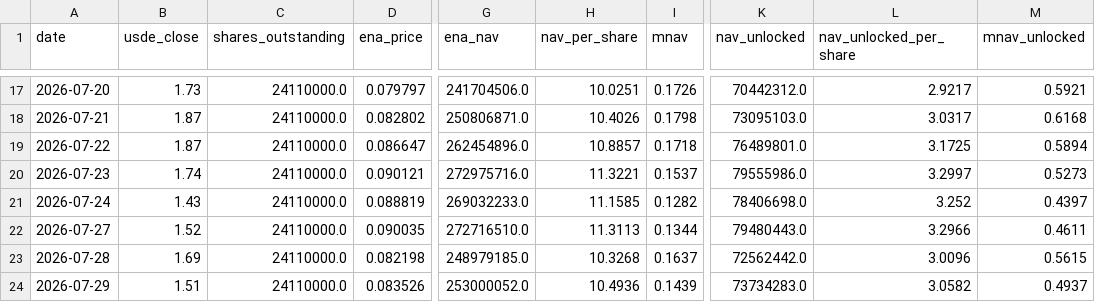
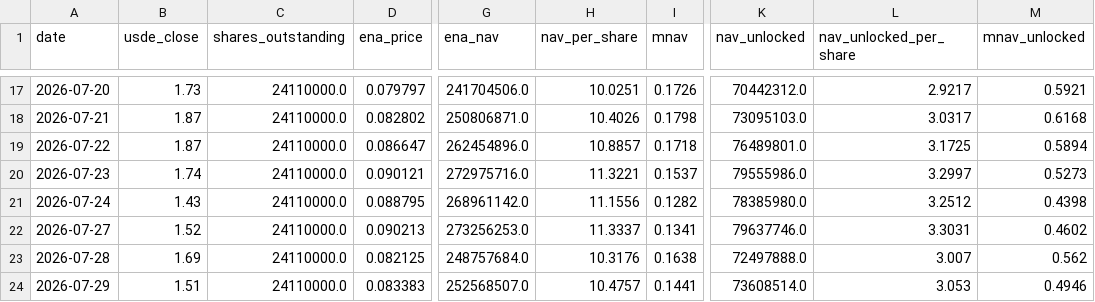
Before and after one commit to QorbQuant/EthenaDAT, a CSV file: output/ethena_dat.csv, drawn as a sheet; only a part is shown, gaps mark what is left out; the diff covers the shown part only; the diff names each change by its address in the sheet, - before the commit and + after, or states it on an @@ line.

```diff
--- a/output/ethena_dat.csv
+++ b/output/ethena_dat.csv
-D21 (ena_price): 0.088819
+D21 (ena_price): 0.088795
-G21 (ena_nav): 269032233.0
+G21 (ena_nav): 268961142.0
-H21 (nav_per_share): 11.1585
+H21 (nav_per_share): 11.1556
-K21 (nav_unlocked): 78406698.0
+K21 (nav_unlocked): 78385980.0
-L21 (nav_unlocked_per_share): 3.252
+L21 (nav_unlocked_per_share): 3.2512
-M21 (mnav_unlocked): 0.4397
+M21 (mnav_unlocked): 0.4398
-D22 (ena_price): 0.090035
+D22 (ena_price): 0.090213
-G22 (ena_nav): 272716510.0
+G22 (ena_nav): 273256253.0
-H22 (nav_per_share): 11.3113
+H22 (nav_per_share): 11.3337
-I22 (mnav): 0.1344
+I22 (mnav): 0.1341
-K22 (nav_unlocked): 79480443.0
+K22 (nav_unlocked): 79637746.0
-L22 (nav_unlocked_per_share): 3.2966
+L22 (nav_unlocked_per_share): 3.3031
-M22 (mnav_unlocked): 0.4611
+M22 (mnav_unlocked): 0.4602
-D23 (ena_price): 0.082198
+D23 (ena_price): 0.082125
-G23 (ena_nav): 248979185.0
+G23 (ena_nav): 248757684.0
-H23 (nav_per_share): 10.3268
+H23 (nav_per_share): 10.3176
-I23 (mnav): 0.1637
+I23 (mnav): 0.1638
-K23 (nav_unlocked): 72562442.0
+K23 (nav_unlocked): 72497888.0
-L23 (nav_unlocked_per_share): 3.0096
+L23 (nav_unlocked_per_share): 3.007
-M23 (mnav_unlocked): 0.5615
+M23 (mnav_unlocked): 0.562
-D24 (ena_price): 0.083526
+D24 (ena_price): 0.083383
-G24 (ena_nav): 253000052.0
+G24 (ena_nav): 252568507.0
-H24 (nav_per_share): 10.4936
+H24 (nav_per_share): 10.4757
-I24 (mnav): 0.1439
+I24 (mnav): 0.1441
-K24 (nav_unlocked): 73734283.0
+K24 (nav_unlocked): 73608514.0
-L24 (nav_unlocked_per_share): 3.0582
+L24 (nav_unlocked_per_share): 3.053
-M24 (mnav_unlocked): 0.4937
+M24 (mnav_unlocked): 0.4946
```
Also changed, not shown: 5 added rows and 95 edited cells elsewhere in this file, 5 other files.
